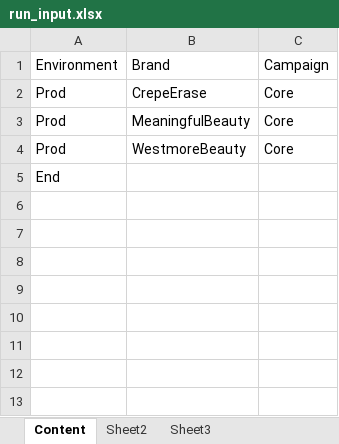
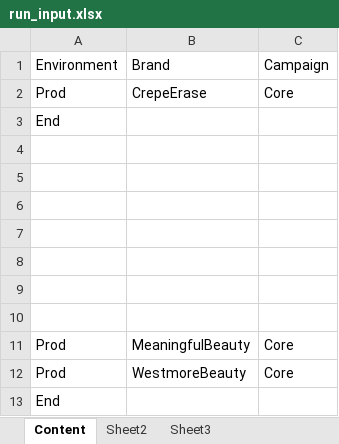
Before and after one commit to Bharathi28/py_content, an Excel workbook: Input_Output/Content/run_input.xlsx, sheet Content, drawn as a sheet; values as stored, in another font and other column widths than the file's, no borders; the diff names each change by its address in the sheet, - before the commit and + after, or states it on an @@ line.

```diff
--- a/Input_Output/Content/run_input.xlsx (sheet Content)
+++ b/Input_Output/Content/run_input.xlsx (sheet Content)
+row 3: End
+row 4: (empty)
+row 5: (empty)
+row 6: (empty)
+row 7: (empty)
+row 8: (empty)
+row 9: (empty)
+row 10: (empty)
```
Also changed, not shown: 2 other files.
